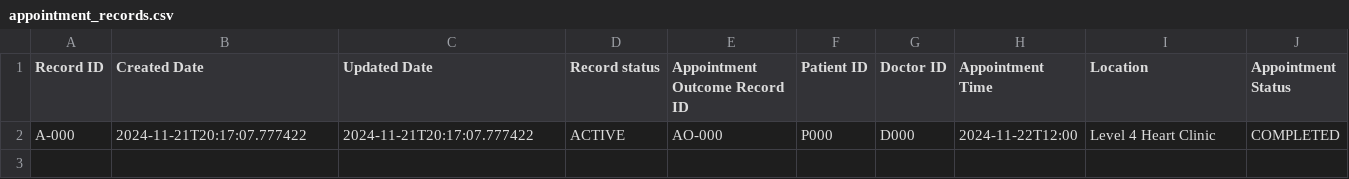
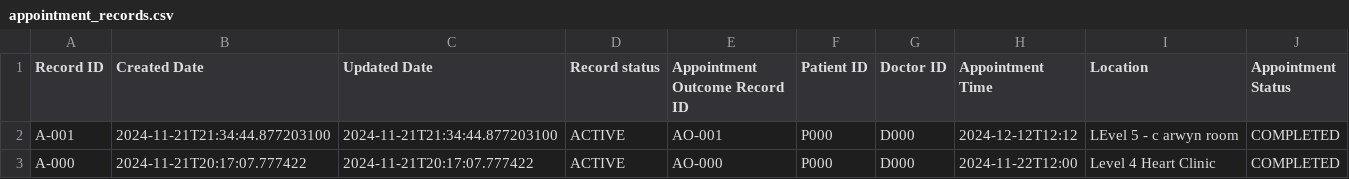
Before and after one commit to malcolmfong01/MalcolmsProject, a CSV file: src/repository/data/appointment_records.csv, drawn as a sheet; the diff names each change by its address in the sheet, - before the commit and + after, or states it on an @@ line.

```diff
--- a/src/repository/data/appointment_records.csv
+++ b/src/repository/data/appointment_records.csv
+row 2: A-001 | 2024-11-21T21:34:44.877203100 | 2024-11-21T21:34:44.877203100 | ACTIVE | AO-001 | P000 | D000 | 2024-12-12T12:12 | LEvel 5 - c arwyn room | COMPLETED
```
Also changed, not shown: src/repository/data/appointment_outcome_records.csv, src/repository/data/medicines.csv, 11 other files.
